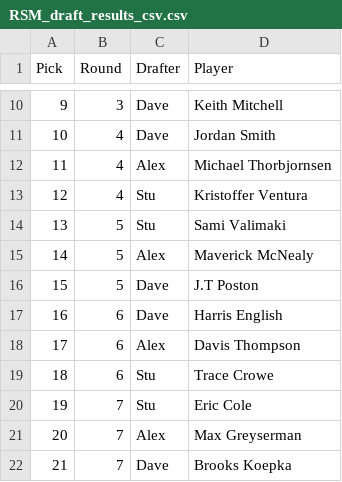
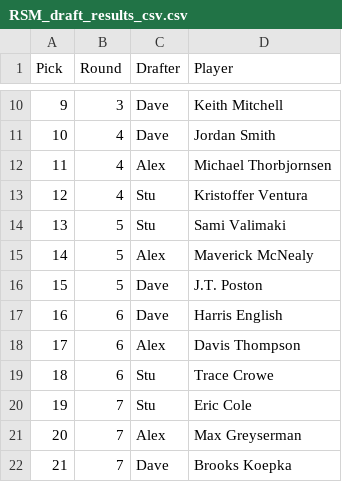
Before and after one commit to StuartGIS/degen-projections, a CSV file: RSM_draft_results_csv.csv, drawn as a sheet; only a part is shown, gaps mark what is left out.

Commit message:
JT poston spelling

```diff
--- a/RSM_draft_results_csv.csv
+++ b/RSM_draft_results_csv.csv
@@ -15,3 +15,3 @@
 14,5,Alex,Maverick McNealy
-15,5,Dave,J.T Poston
+15,5,Dave,J.T. Poston
 16,6,Dave,Harris English
```
